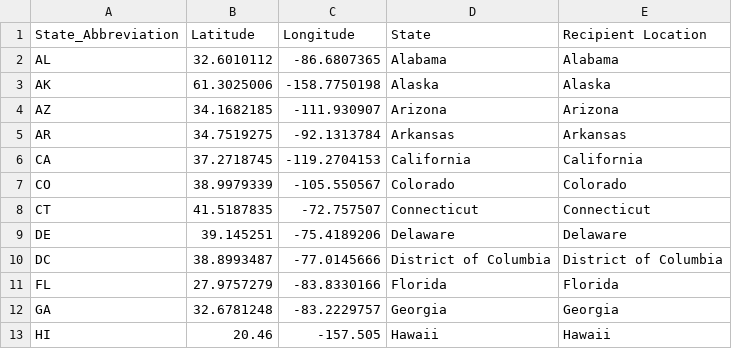
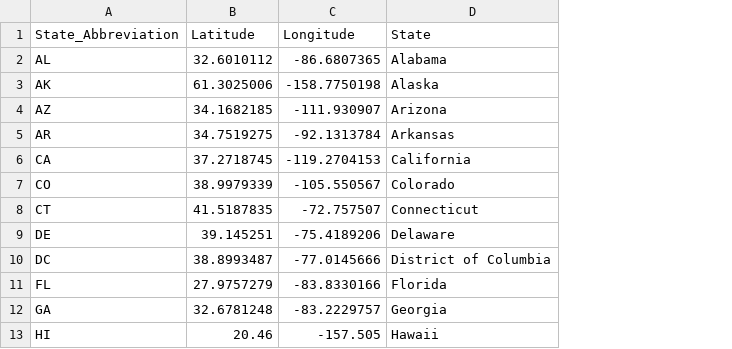
Before and after one commit to kjwunderlich/project-one---sphinx, a CSV file: statelatlong.csv, drawn as a sheet; only a part is shown; the diff names each change by its address in the sheet, - before the commit and + after, or states it on an @@ line.

```diff
--- a/statelatlong.csv
+++ b/statelatlong.csv
-column E (Recipient Location), rows 2-13: Alabama | Alaska | Arizona | Arkansas | California | Colorado | Connecticut | Delaware | District of Columbia | Florida | Georgia | Hawaii
```
Also changed, not shown: 1 other file.
